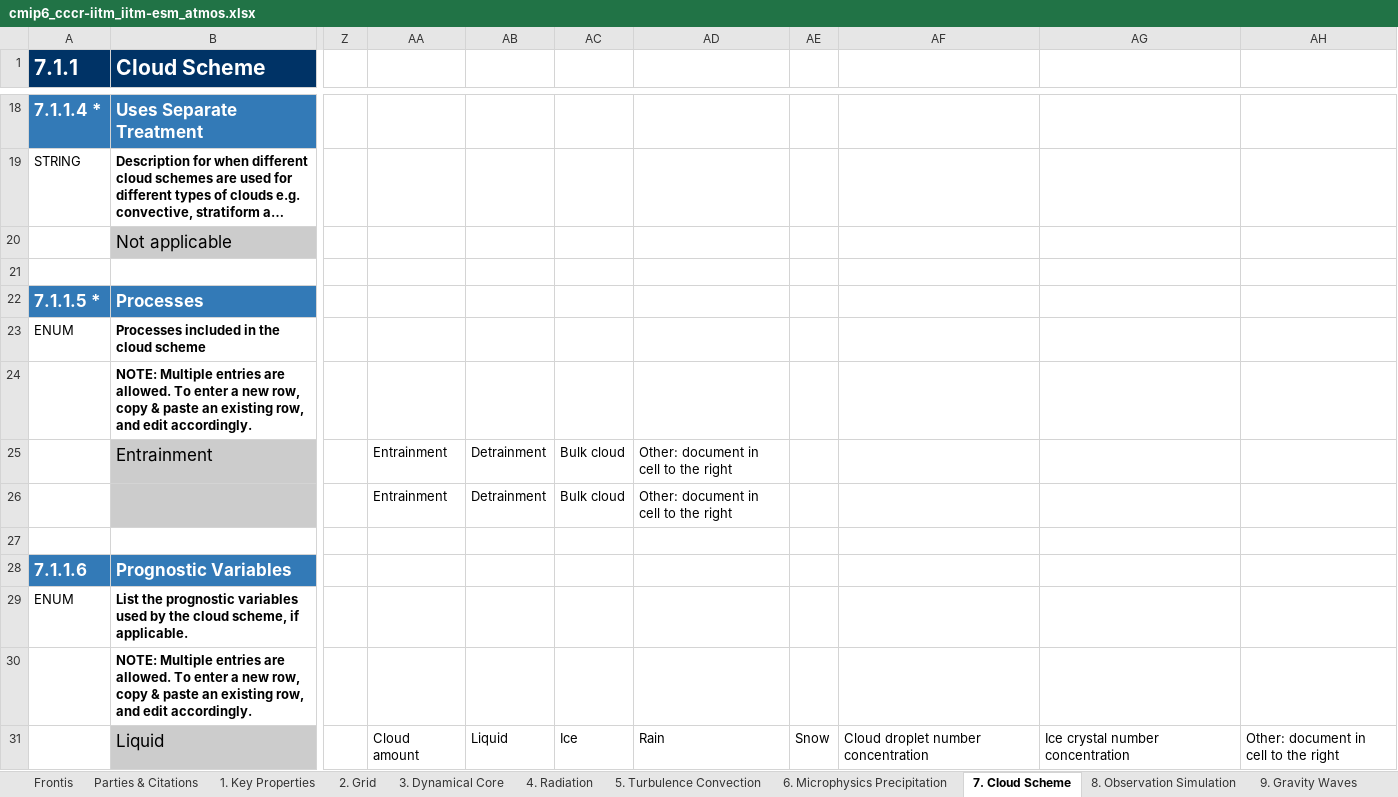
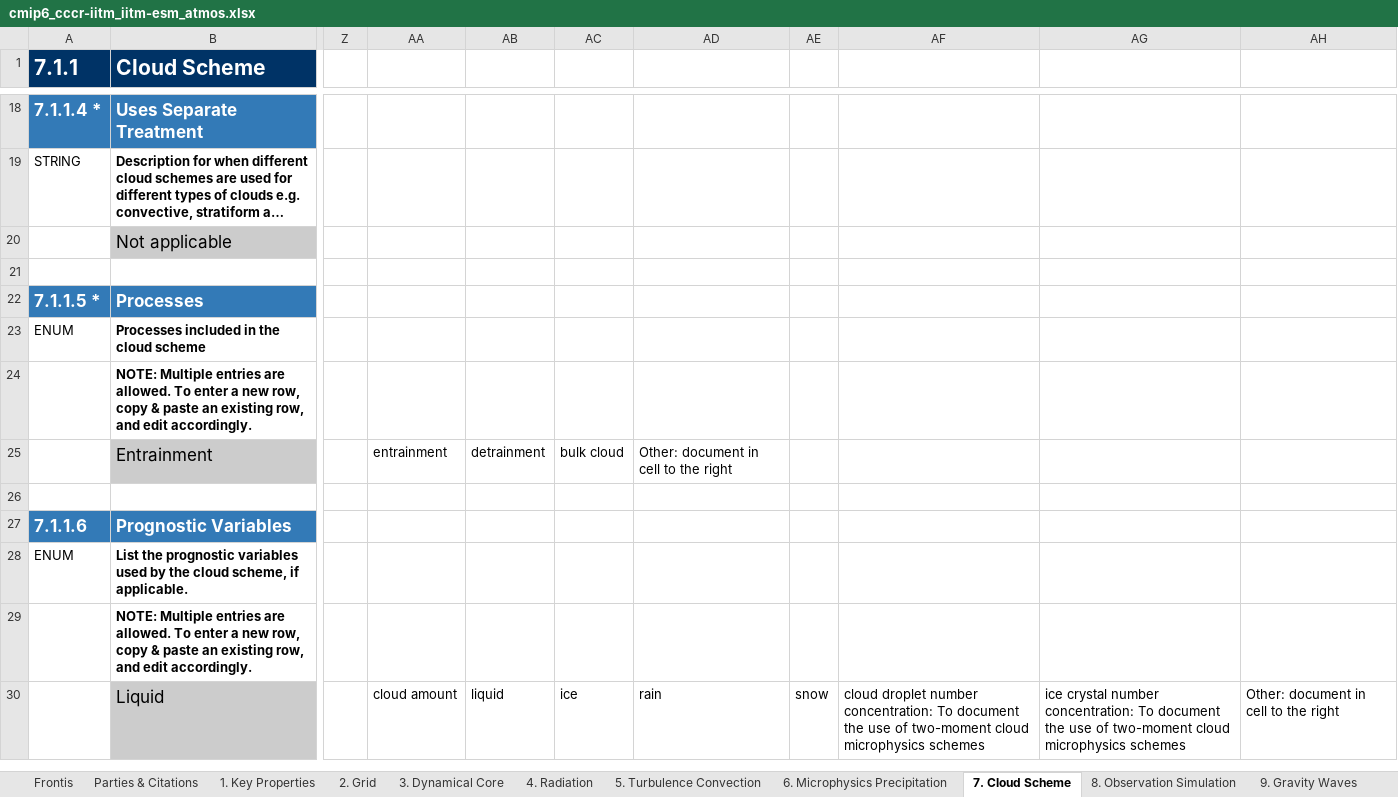
Before and after one commit to ES-DOC-INSTITUTIONAL/cccr-iitm, an Excel workbook: cmip6/models/iitm-esm/cmip6_cccr-iitm_iitm-esm_atmos.xlsx, sheet 7. Cloud Scheme, drawn as a sheet; only a part is shown, gaps mark what is left out; long unchanged cells end in …; values as stored, in another font and other column widths than the file's, no borders; removed rows and columns are numbered as before the commit, all else as after; rows hold the shown columns only; the diff covers the shown part only; the diff names each change by its address in the sheet, - before the commit and + after, or states it on an @@ line.

```diff
--- a/cmip6/models/iitm-esm/cmip6_cccr-iitm_iitm-esm_atmos.xlsx (sheet 7. Cloud Scheme)
+++ b/cmip6/models/iitm-esm/cmip6_cccr-iitm_iitm-esm_atmos.xlsx (sheet 7. Cloud Scheme)
-AA25: Entrainment
+AA25: entrainment
-AB25: Detrainment
+AB25: detrainment
-AC25: Bulk cloud
+AC25: bulk cloud
-row 26:  |  |  | Entrainment | Detrainment | Bulk cloud | Other: document in cell to the right
-AA30: Cloud amount
+AA30: cloud amount
-AB30: Liquid
+AB30: liquid
-AC30: Ice
+AC30: ice
-AD30: Rain
+AD30: rain
-AE30: Snow
+AE30: snow
-AF30: Cloud droplet number concentration
+AF30: cloud droplet number concentration: To document the use of two-moment cloud microphysics schemes
-AG30: Ice crystal number concentration
+AG30: ice crystal number concentration: To document the use of two-moment cloud microphysics schemes
```
Also changed, not shown: 2 added rows, 1 removed row, 29 edited cells and cell formats elsewhere in this sheet, sheet 4. Radiation, sheet 3. Dynamical Core, sheet 5. Turbulence Convection, sheet 1. Key Properties, sheet 9. Gravity Waves, sheet 2. Grid, 4 more sheets, formulas that keep their value, cmip6/models/iitm-esm/cmip6_cccr-iitm_iitm-esm_land.xlsx, cmip6/models/iitm-esm/cmip6_cccr-iitm_iitm-esm_ocean.xlsx, 8 other files.
